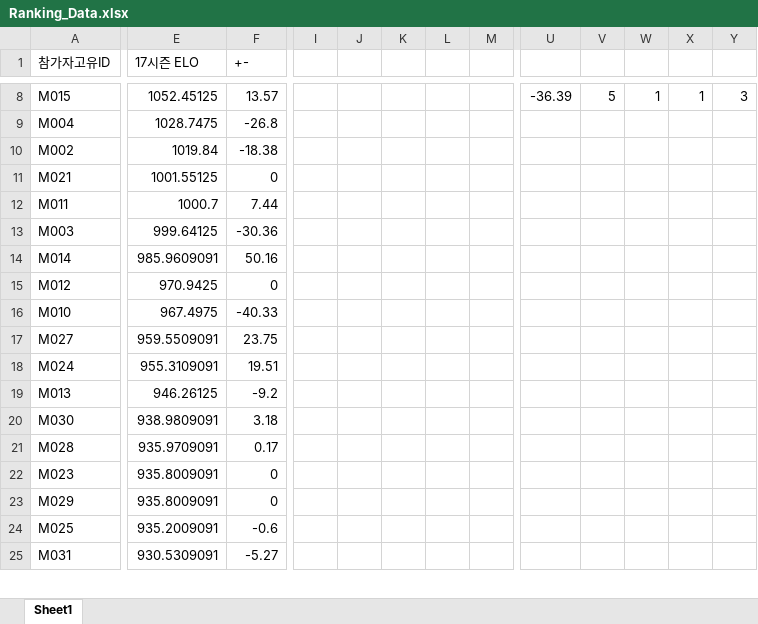
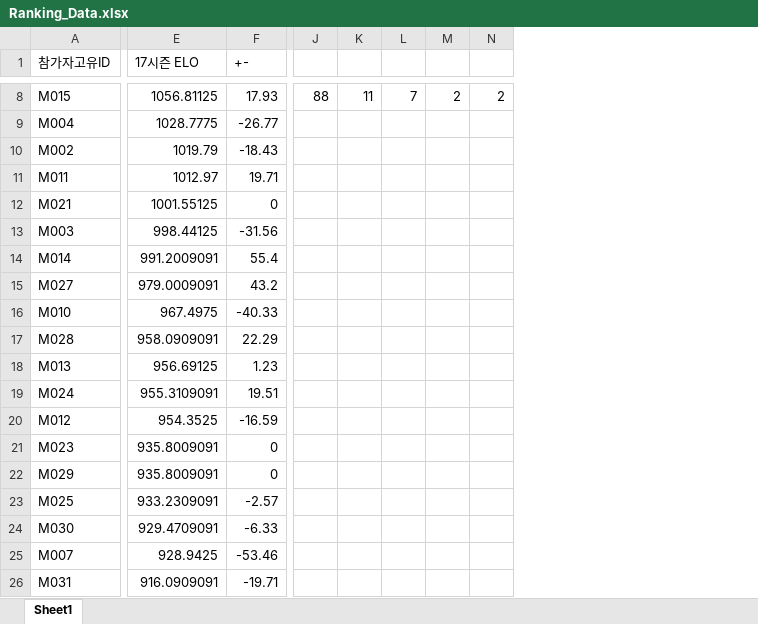
Before and after one commit to xldyxl/all-star-league, an Excel workbook: Ranking_Data.xlsx, sheet Sheet1, drawn as a sheet; only a part is shown, gaps mark what is left out; values as stored, in another font and other column widths than the file's, no borders; removed rows and columns are numbered as before the commit, all else as after; rows hold the shown columns only; the diff covers the shown part only; the diff names each change by its address in the sheet, - before the commit and + after, or states it on an @@ line.

```diff
--- a/Ranking_Data.xlsx (sheet Sheet1)
+++ b/Ranking_Data.xlsx (sheet Sheet1)
-column I, empty
-column J, empty
-column K, empty
-column L, empty
-column M, empty
-column U, row 8: -36.39
+column J, row 8: 88
-E8 (17시즌 ELO): 1052.45125
+E8 (17시즌 ELO): 1056.81125
-F8 (+-): 13.57
+F8 (+-): 17.93
-K8: 5
+K8: 11
-L8: 1
+L8: 7
-M8: 1
+M8: 2
-N8: 3
+N8: 2
-E9 (17시즌 ELO): 1028.7475
+E9 (17시즌 ELO): 1028.7775
-F9 (+-): -26.8
+F9 (+-): -26.77
-E10 (17시즌 ELO): 1019.84
+E10 (17시즌 ELO): 1019.79
-F10 (+-): -18.38
+F10 (+-): -18.43
+row 11: M011 | 1012.97 | 19.71
-row 12: M011 | 1000.7 | 7.44
-E13 (17시즌 ELO): 999.64125
+E13 (17시즌 ELO): 998.44125
-F13 (+-): -30.36
+F13 (+-): -31.56
-E14 (17시즌 ELO): 985.9609091
+E14 (17시즌 ELO): 991.2009091
-F14 (+-): 50.16
+F14 (+-): 55.4
-row 15: M012 | 970.9425 | 0
+row 15: M027 | 979.0009091 | 43.2
-row 17: M027 | 959.5509091 | 23.75
+row 17: M028 | 958.0909091 | 22.29
+row 18: M013 | 956.69125 | 1.23
-row 19: M013 | 946.26125 | -9.2
-row 20: M030 | 938.9809091 | 3.18
-row 21: M028 | 935.9709091 | 0.17
+row 20: M012 | 954.3525 | -16.59
-E23 (17시즌 ELO): 935.2009091
+E23 (17시즌 ELO): 933.2309091
-F23 (+-): -0.6
+F23 (+-): -2.57
+row 24: M030 | 929.4709091 | -6.33
+row 25: M007 | 928.9425 | -53.46
-E26 (17시즌 ELO): 930.5309091
+E26 (17시즌 ELO): 916.0909091
-F26 (+-): -5.27
+F26 (+-): -19.71
```
Also changed, not shown: 1 removed row, 6 removed columns and 22 edited cells elsewhere in this sheet, 4 other files.
